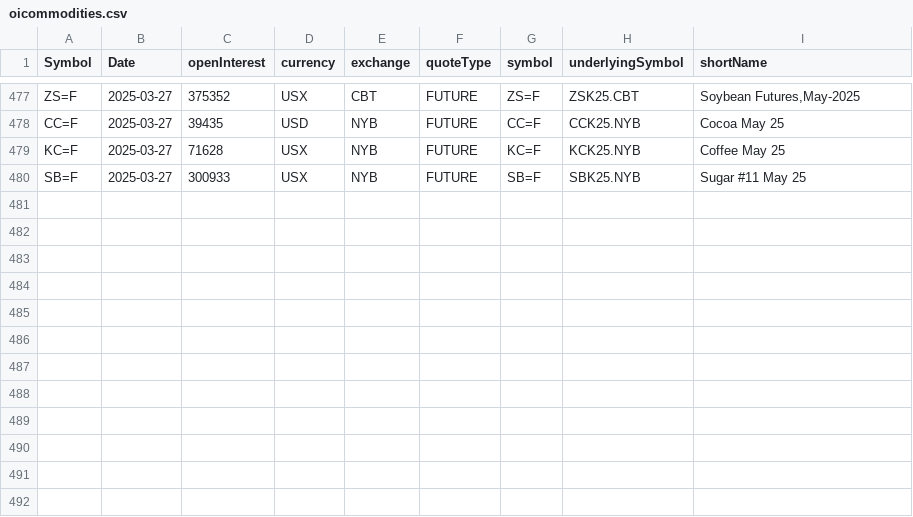
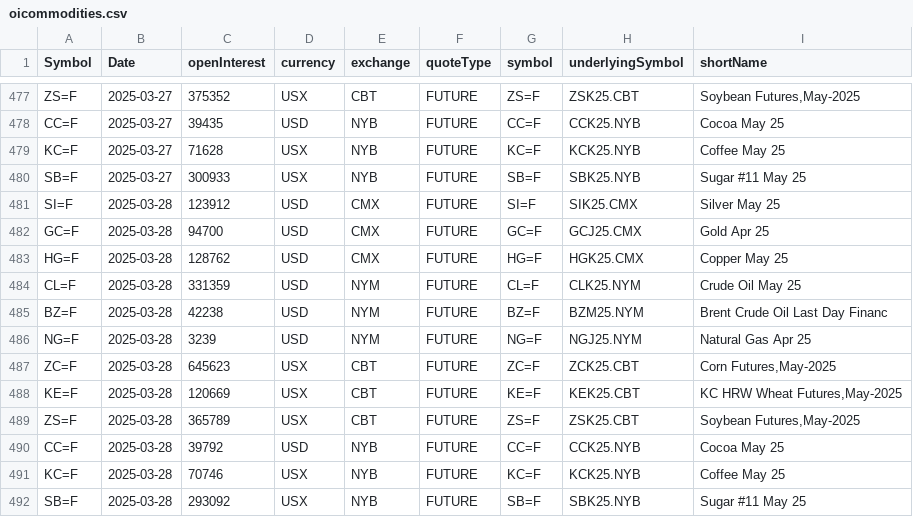
Before and after one commit to antoiovi/Trading, a CSV file: csv/oicommodities.csv, drawn as a sheet; only a part is shown, gaps mark what is left out.

```diff
--- a/csv/oicommodities.csv
+++ b/csv/oicommodities.csv
@@ -480 +480,13 @@ KC=F,2025-03-27,71628,USX,NYB,FUTURE,KC=F,KCK25.NYB,Coffee May 25
 SB=F,2025-03-27,300933,USX,NYB,FUTURE,SB=F,SBK25.NYB,Sugar #11 May 25
+SI=F,2025-03-28,123912,USD,CMX,FUTURE,SI=F,SIK25.CMX,Silver May 25
+GC=F,2025-03-28,94700,USD,CMX,FUTURE,GC=F,GCJ25.CMX,Gold Apr 25
+HG=F,2025-03-28,128762,USD,CMX,FUTURE,HG=F,HGK25.CMX,Copper May 25
+CL=F,2025-03-28,331359,USD,NYM,FUTURE,CL=F,CLK25.NYM,Crude Oil May 25
+BZ=F,2025-03-28,42238,USD,NYM,FUTURE,BZ=F,BZM25.NYM,Brent Crude Oil Last Day Financ
+NG=F,2025-03-28,3239,USD,NYM,FUTURE,NG=F,NGJ25.NYM,Natural Gas Apr 25
+ZC=F,2025-03-28,645623,USX,CBT,FUTURE,ZC=F,ZCK25.CBT,"Corn Futures,May-2025"
+KE=F,2025-03-28,120669,USX,CBT,FUTURE,KE=F,KEK25.CBT,"KC HRW Wheat Futures,May-2025"
+ZS=F,2025-03-28,365789,USX,CBT,FUTURE,ZS=F,ZSK25.CBT,"Soybean Futures,May-2025"
+CC=F,2025-03-28,39792,USD,NYB,FUTURE,CC=F,CCK25.NYB,Cocoa May 25
+KC=F,2025-03-28,70746,USX,NYB,FUTURE,KC=F,KCK25.NYB,Coffee May 25
+SB=F,2025-03-28,293092,USX,NYB,FUTURE,SB=F,SBK25.NYB,Sugar #11 May 25
```
